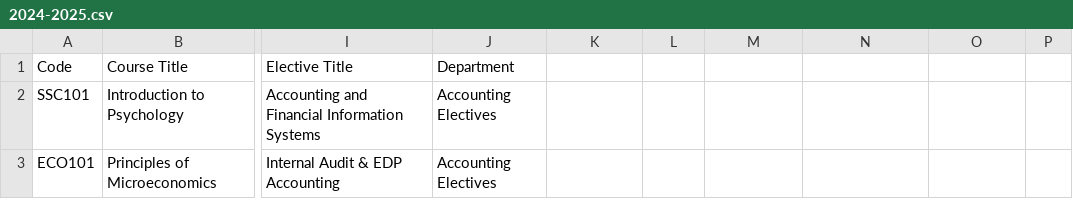
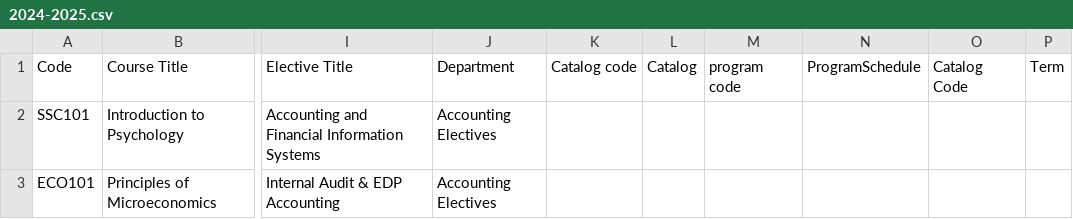
Before and after one commit to FahadHassan315/student-data-report, a CSV file: 2024-2025.csv, drawn as a sheet; only a part is shown, gaps mark what is left out; the diff names each change by its address in the sheet, - before the commit and + after, or states it on an @@ line.

Commit message:
Update 2024-2025.csv

```diff
--- a/2024-2025.csv
+++ b/2024-2025.csv
-K1: (empty)
+K1: Catalog code
-L1: (empty)
+L1: Catalog
-M1: (empty)
+M1: program code
-N1: (empty)
+N1: ProgramSchedule
-O1: (empty)
+O1: Catalog Code
-P1: (empty)
+P1: Term
```
